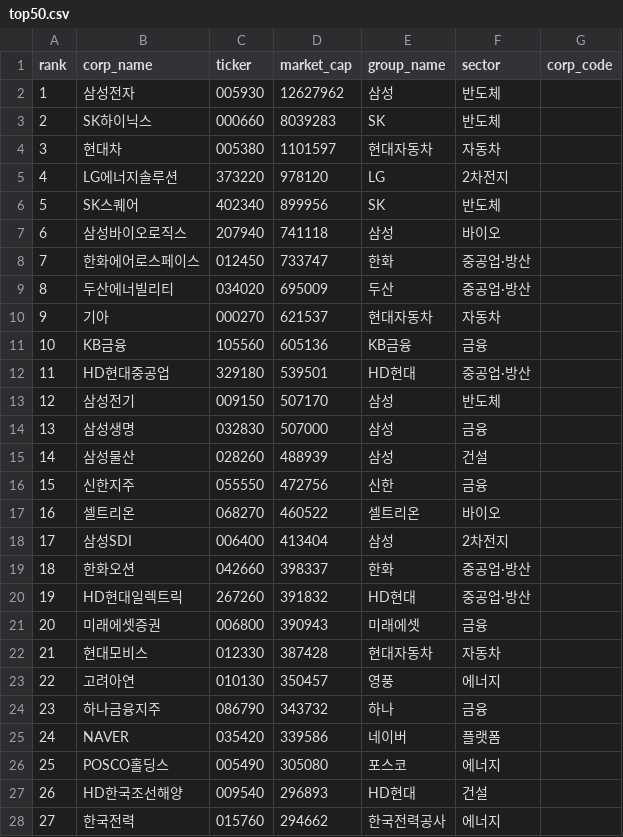
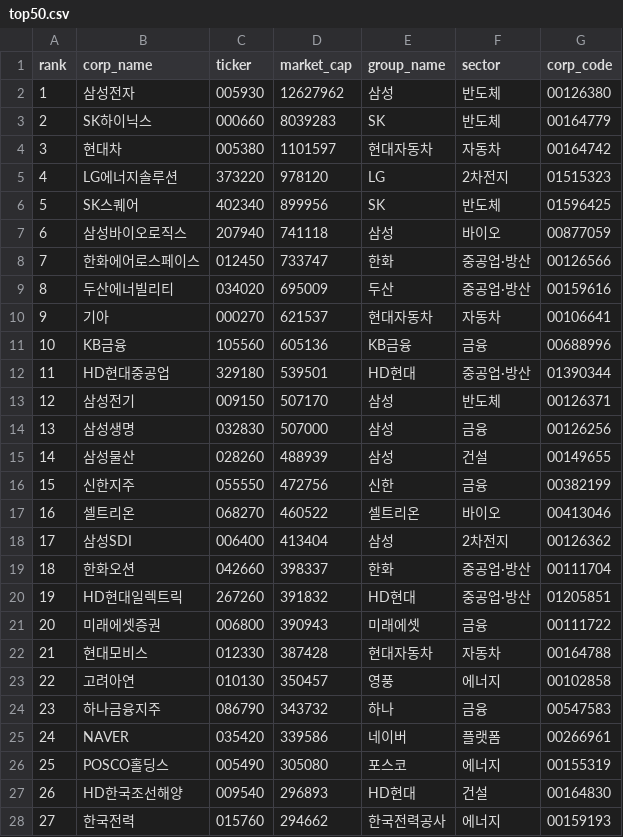
Before and after one commit to CVC-project/DiscloseAI, a CSV file: modules/relation/data/top50.csv, drawn as a sheet; only a part is shown; the diff covers the shown part only.

```diff
--- a/modules/relation/data/top50.csv
+++ b/modules/relation/data/top50.csv
@@ -1,28 +1,28 @@
 rank,corp_name,ticker,market_cap,group_name,sector,corp_code
-1,삼성전자,005930,12627962,삼성,반도체,
-2,SK하이닉스,000660,8039283,SK,반도체,
-3,현대차,005380,1101597,현대자동차,자동차,
-4,LG에너지솔루션,373220,978120,LG,2차전지,
-5,SK스퀘어,402340,899956,SK,반도체,
-6,삼성바이오로직스,207940,741118,삼성,바이오,
-7,한화에어로스페이스,012450,733747,한화,중공업·방산,
-8,두산에너빌리티,034020,695009,두산,중공업·방산,
-9,기아,000270,621537,현대자동차,자동차,
-10,KB금융,105560,605136,KB금융,금융,
-11,HD현대중공업,329180,539501,HD현대,중공업·방산,
-12,삼성전기,009150,507170,삼성,반도체,
-13,삼성생명,032830,507000,삼성,금융,
-14,삼성물산,028260,488939,삼성,건설,
-15,신한지주,055550,472756,신한,금융,
-16,셀트리온,068270,460522,셀트리온,바이오,
-17,삼성SDI,006400,413404,삼성,2차전지,
-18,한화오션,042660,398337,한화,중공업·방산,
-19,HD현대일렉트릭,267260,391832,HD현대,중공업·방산,
-20,미래에셋증권,006800,390943,미래에셋,금융,
-21,현대모비스,012330,387428,현대자동차,자동차,
-22,고려아연,010130,350457,영풍,에너지,
-23,하나금융지주,086790,343732,하나,금융,
-24,NAVER,035420,339586,네이버,플랫폼,
-25,POSCO홀딩스,005490,305080,포스코,에너지,
-26,HD한국조선해양,009540,296893,HD현대,건설,
-27,한국전력,015760,294662,한국전력공사,에너지,
+1,삼성전자,005930,12627962,삼성,반도체,00126380
+2,SK하이닉스,000660,8039283,SK,반도체,00164779
+3,현대차,005380,1101597,현대자동차,자동차,00164742
+4,LG에너지솔루션,373220,978120,LG,2차전지,01515323
+5,SK스퀘어,402340,899956,SK,반도체,01596425
+6,삼성바이오로직스,207940,741118,삼성,바이오,00877059
+7,한화에어로스페이스,012450,733747,한화,중공업·방산,00126566
+8,두산에너빌리티,034020,695009,두산,중공업·방산,00159616
+9,기아,000270,621537,현대자동차,자동차,00106641
+10,KB금융,105560,605136,KB금융,금융,00688996
+11,HD현대중공업,329180,539501,HD현대,중공업·방산,01390344
+12,삼성전기,009150,507170,삼성,반도체,00126371
+13,삼성생명,032830,507000,삼성,금융,00126256
+14,삼성물산,028260,488939,삼성,건설,00149655
+15,신한지주,055550,472756,신한,금융,00382199
+16,셀트리온,068270,460522,셀트리온,바이오,00413046
+17,삼성SDI,006400,413404,삼성,2차전지,00126362
+18,한화오션,042660,398337,한화,중공업·방산,00111704
+19,HD현대일렉트릭,267260,391832,HD현대,중공업·방산,01205851
+20,미래에셋증권,006800,390943,미래에셋,금융,00111722
+21,현대모비스,012330,387428,현대자동차,자동차,00164788
+22,고려아연,010130,350457,영풍,에너지,00102858
+23,하나금융지주,086790,343732,하나,금융,00547583
+24,NAVER,035420,339586,네이버,플랫폼,00266961
+25,POSCO홀딩스,005490,305080,포스코,에너지,00155319
+26,HD한국조선해양,009540,296893,HD현대,건설,00164830
+27,한국전력,015760,294662,한국전력공사,에너지,00159193
```
Also changed, not shown: 23 edited cells elsewhere in this file, 9 other files.
